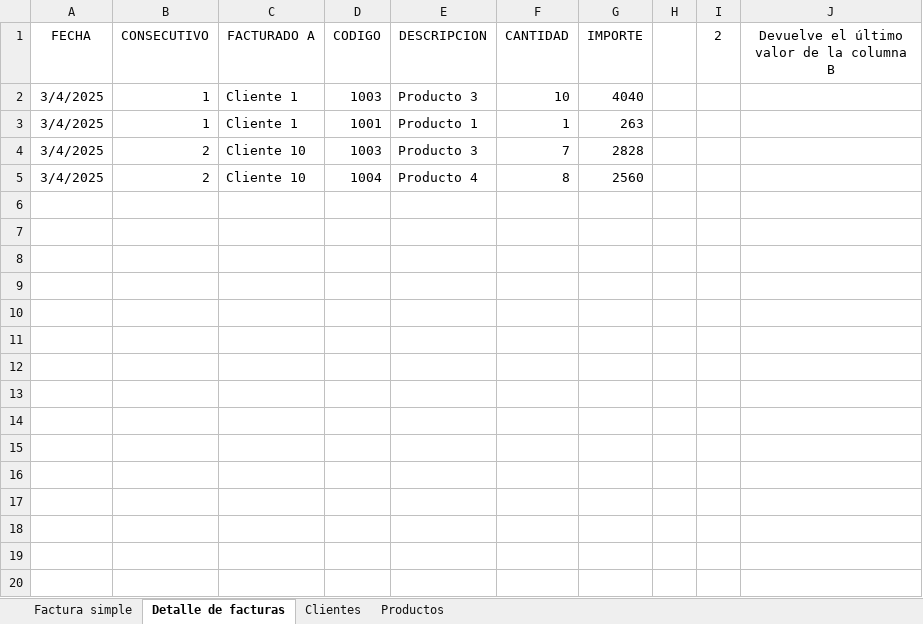
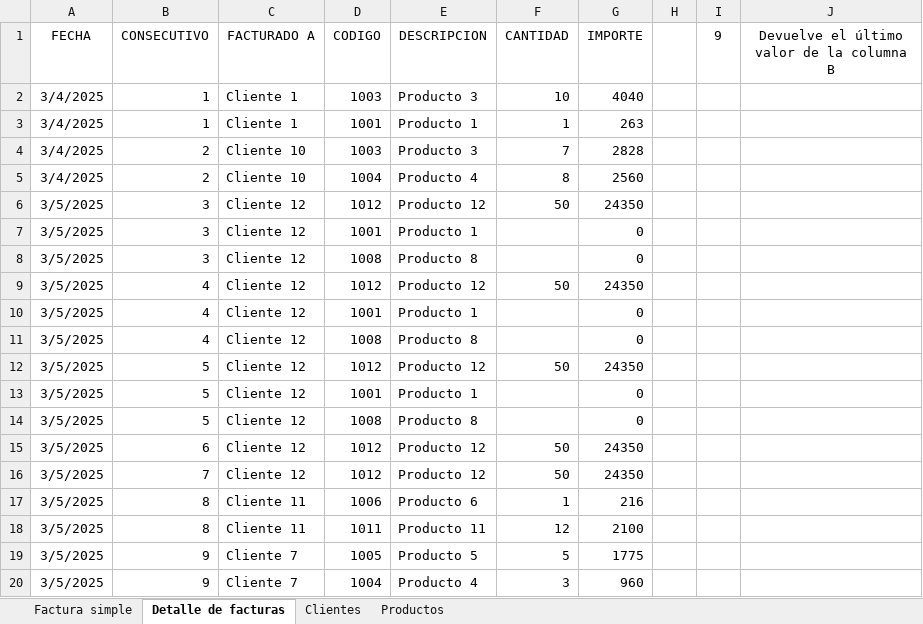
Before and after one commit to Sebastian-Landeo/FacturasExcel, an Excel workbook: Factura de tienda.xlsm, sheet Detalle de facturas, drawn as a sheet; values as stored, in another font and other column widths than the file's, no borders; the diff names each change by its address in the sheet, - before the commit and + after, or states it on an @@ line.

Commit message:
Guardar en pdf e imprimir, más validaciones

```diff
--- a/Factura de tienda.xlsm (sheet Detalle de facturas)
+++ b/Factura de tienda.xlsm (sheet Detalle de facturas)
-I1: 2
+I1: 9
+row 6: 3/5/2025 | 3 | Cliente 12 | 1012 | Producto 12 | 50 | 24350
+row 7: 3/5/2025 | 3 | Cliente 12 | 1001 | Producto 1 |  | 0
+row 8: 3/5/2025 | 3 | Cliente 12 | 1008 | Producto 8 |  | 0
+row 9: 3/5/2025 | 4 | Cliente 12 | 1012 | Producto 12 | 50 | 24350
+row 10: 3/5/2025 | 4 | Cliente 12 | 1001 | Producto 1 |  | 0
+row 11: 3/5/2025 | 4 | Cliente 12 | 1008 | Producto 8 |  | 0
+row 12: 3/5/2025 | 5 | Cliente 12 | 1012 | Producto 12 | 50 | 24350
+row 13: 3/5/2025 | 5 | Cliente 12 | 1001 | Producto 1 |  | 0
+row 14: 3/5/2025 | 5 | Cliente 12 | 1008 | Producto 8 |  | 0
+row 15: 3/5/2025 | 6 | Cliente 12 | 1012 | Producto 12 | 50 | 24350
+row 16: 3/5/2025 | 7 | Cliente 12 | 1012 | Producto 12 | 50 | 24350
+row 17: 3/5/2025 | 8 | Cliente 11 | 1006 | Producto 6 | 1 | 216
+row 18: 3/5/2025 | 8 | Cliente 11 | 1011 | Producto 11 | 12 | 2100
+row 19: 3/5/2025 | 9 | Cliente 7 | 1005 | Producto 5 | 5 | 1775
+row 20: 3/5/2025 | 9 | Cliente 7 | 1004 | Producto 4 | 3 | 960
```
Also changed, not shown: sheet Factura simple.
